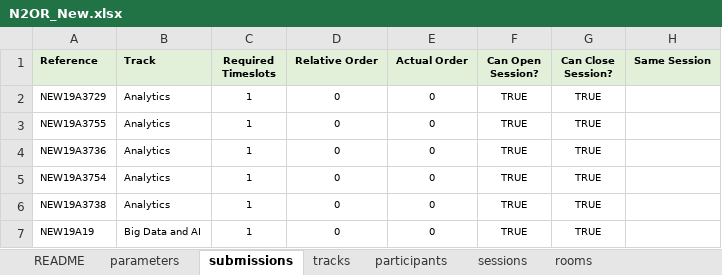
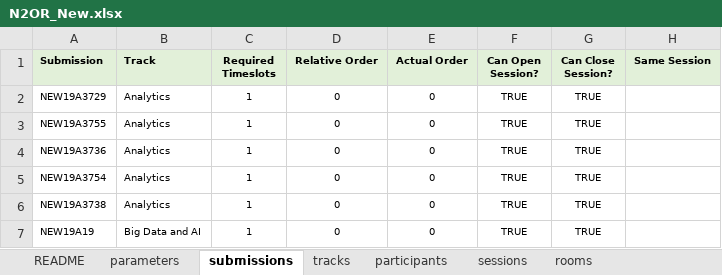
Before and after one commit to ahmedkheiri/CoSPLib, an Excel workbook: Dataset/N2OR_New.xlsx, sheet submissions, drawn as a sheet; only a part is shown; values as stored, in another font and other column widths than the file's, no borders; the diff names each change by its address in the sheet, - before the commit and + after, or states it on an @@ line.

```diff
--- a/Dataset/N2OR_New.xlsx (sheet submissions)
+++ b/Dataset/N2OR_New.xlsx (sheet submissions)
-A1: Reference
+A1: Submission
```
Also changed, not shown: sheet parameters, 6 other files.
